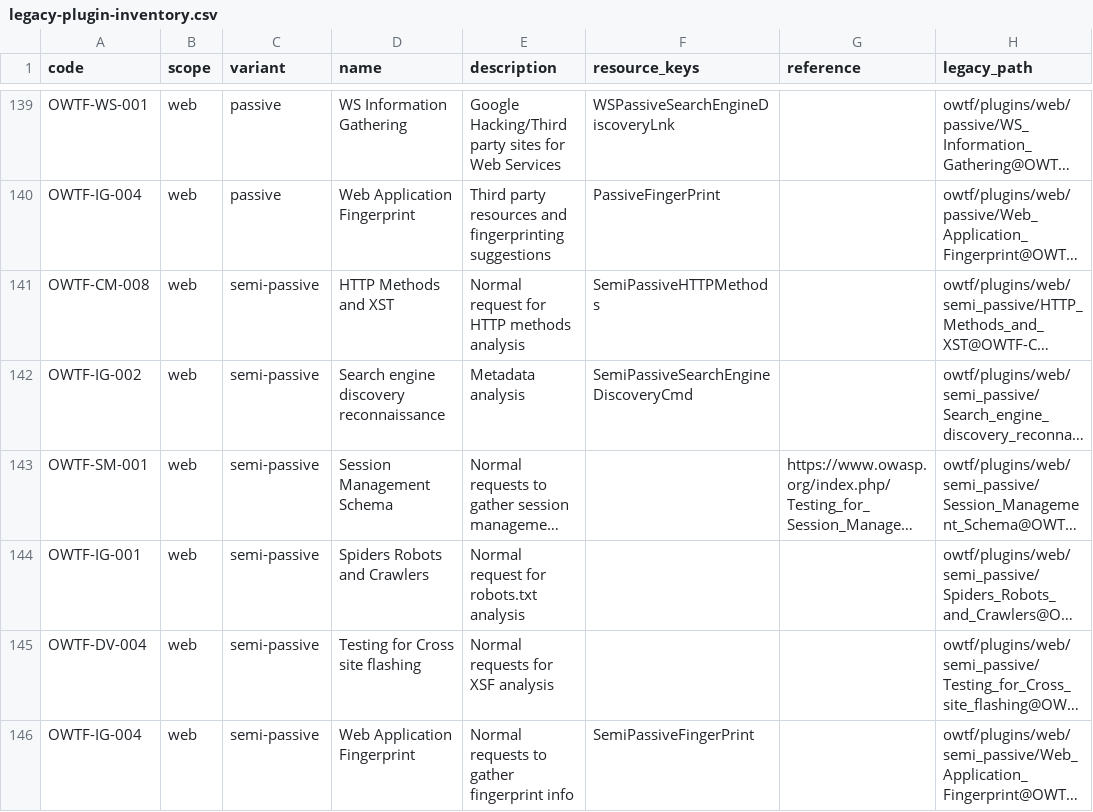
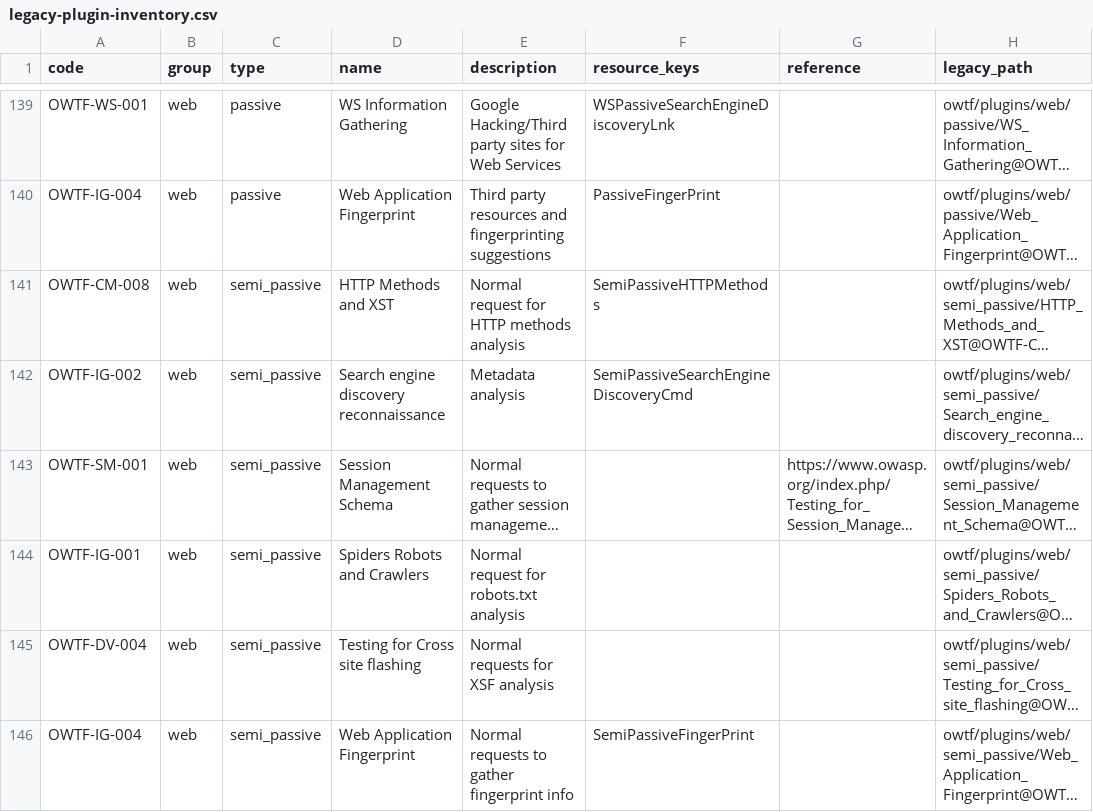
Before and after one commit to owtf/owtf, a CSV file: docs/architecture/legacy-plugin-inventory.csv, drawn as a sheet; only a part is shown, gaps mark what is left out; long unchanged cells end in …; the diff names each change by its address in the sheet, - before the commit and + after, or states it on an @@ line.

Commit message:
feat: restore OWTF plugin groups and types

```diff
--- a/docs/architecture/legacy-plugin-inventory.csv
+++ b/docs/architecture/legacy-plugin-inventory.csv
-B1: scope
+B1: group
-C1: variant
+C1: type
-C141:C146 (type): semi-passive
+C141:C146 (type): semi_passive
```
Also changed, not shown: 17 other files.
